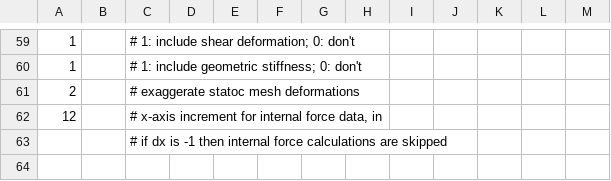
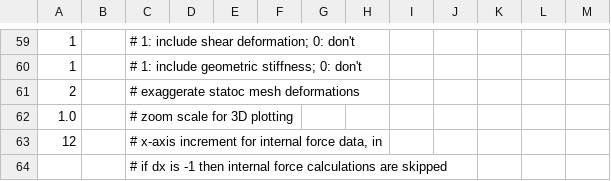
Before and after one commit to Konstantin8105/History_frame3DD, a CSV file: trunk/examples/exG.csv, drawn as a sheet; only a part is shown, gaps mark what is left out; the shorter side is filled out with more unchanged rows.

Commit message:
add variable scale to Input Data File to scale/zoom gnuplot renderings

```diff
--- a/trunk/examples/exG.csv
+++ b/trunk/examples/exG.csv
@@ -61,2 +61,3 @@
 2,,"# exaggerate statoc mesh deformations",,,,,,,,,,
+1.0,,"# zoom scale for 3D plotting",,,,,,,,,,
 12,,"# x-axis increment for internal force data, in",,,,,,,,,,
```
Also changed, not shown: trunk/examples/exB.csv, trunk/examples/exC.csv, 49 other files.
